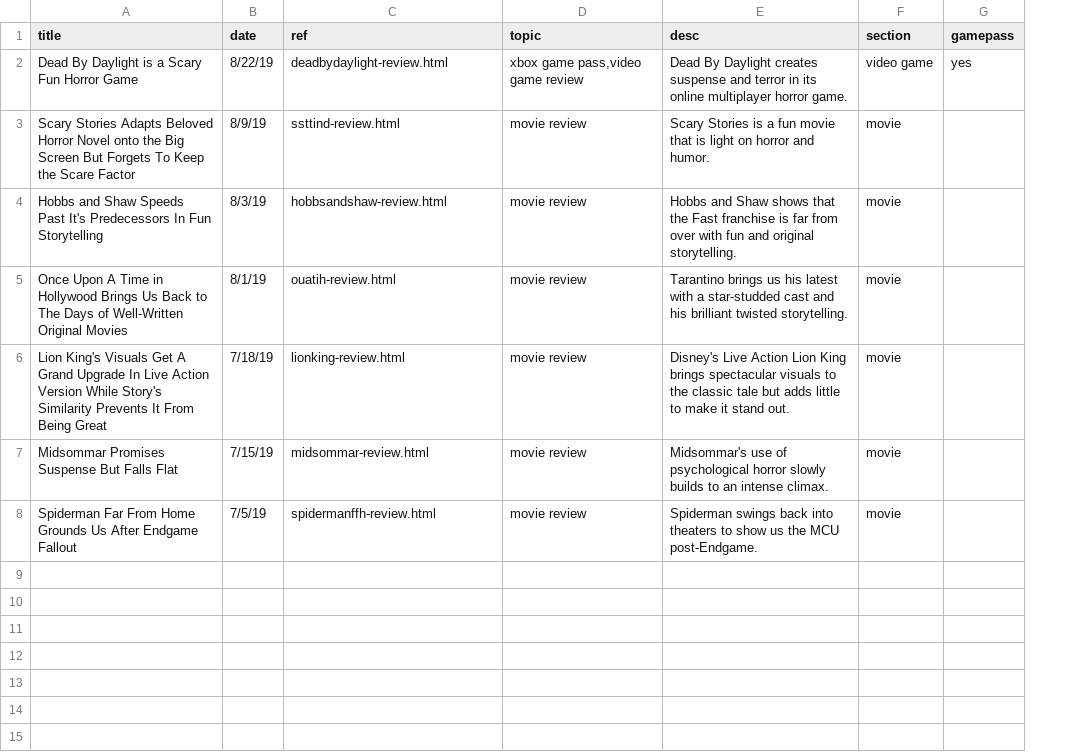
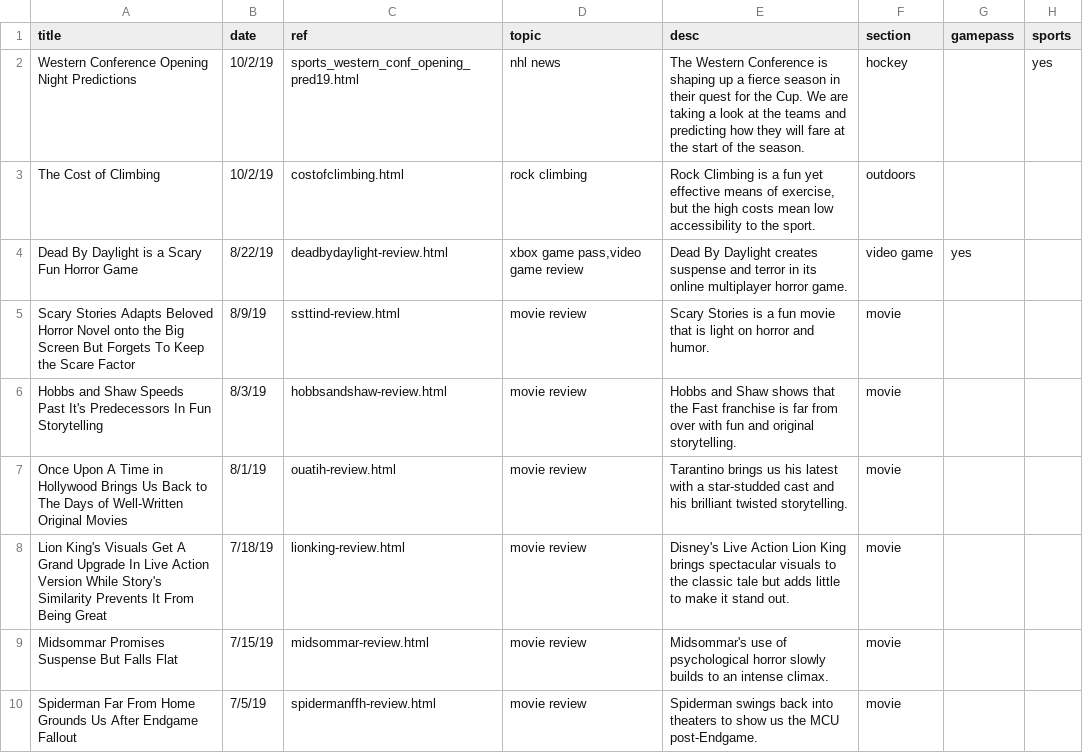
Before and after one commit to matthewnaranjo/matthewnaranjo.github.io, a CSV file: links - all.csv, drawn as a sheet; addresses are those after the commit; the diff names each change by its address in the sheet, - before the commit and + after, or states it on an @@ line.

Commit message:
added sports and outdoors section

```diff
--- a/links - all.csv
+++ b/links - all.csv
+column H (sports), empty
+row 2: Western Conference Opening Night Predictions | 10/2/19 | sports_western_conf_opening_pred19.html | nhl news | The Western Conference is shaping up a fierce season in their quest for the Cup. We are taking a look at the teams and predicting how they will fare at the start of the season. | hockey |  | yes
+row 3: The Cost of Climbing | 10/2/19 | costofclimbing.html | rock climbing | Rock Climbing is a fun yet effective means of exercise, but the high costs mean low accessibility to the sport. | outdoors
```
Also changed, not shown: 36 other files.
